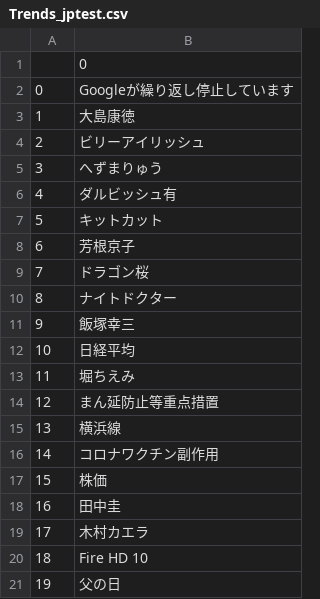
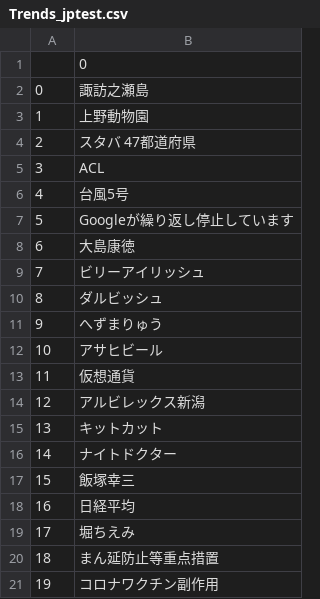
Before and after one commit to Jsgithubchannel/livetrends, a CSV file: Trends/Trends_jptest.csv, drawn as a sheet.

```diff
--- a/Trends/Trends_jptest.csv
+++ b/Trends/Trends_jptest.csv
@@ -1,21 +1,21 @@
 ,0
-0,Googleが繰り返し停止しています
-1,大島康徳
-2,ビリーアイリッシュ
-3,へずまりゅう
-4,ダルビッシュ有
-5,キットカット
-6,芳根京子
-7,ドラゴン桜
-8,ナイトドクター
-9,飯塚幸三
-10,日経平均
-11,堀ちえみ
-12,まん延防止等重点措置
-13,横浜線
-14,コロナワクチン副作用
-15,株価
-16,田中圭
-17,木村カエラ
-18,Fire HD 10
-19,父の日
+0,諏訪之瀬島
+1,上野動物園
+2,スタバ 47都道府県
+3,ACL
+4,台風5号
+5,Googleが繰り返し停止しています
+6,大島康徳
+7,ビリーアイリッシュ
+8,ダルビッシュ
+9,へずまりゅう
+10,アサヒビール
+11,仮想通貨
+12,アルビレックス新潟
+13,キットカット
+14,ナイトドクター
+15,飯塚幸三
+16,日経平均
+17,堀ちえみ
+18,まん延防止等重点措置
+19,コロナワクチン副作用
```
Also changed, not shown: Trends/Trends_krtest.csv, Trends/Trends_uktest.csv, 2 other files.
